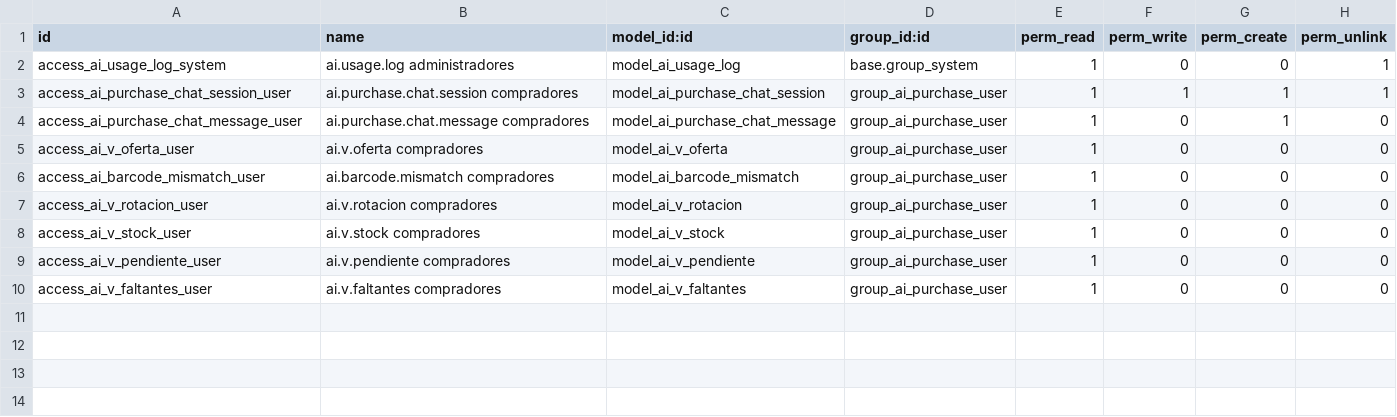
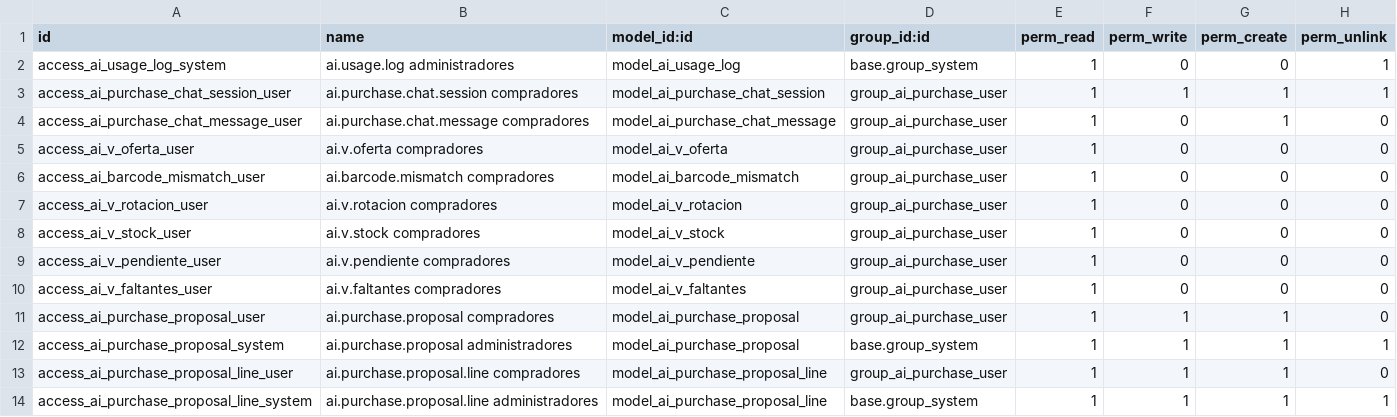
Before and after one commit to Hjanner/dromax_asistente_compras, a CSV file: security/ir.model.access.csv, drawn as a sheet; the diff names each change by its address in the sheet, - before the commit and + after, or states it on an @@ line.

Commit message:
feat: propuesta de compra semanal (ai.purchase.proposal)
- Una propuesta por semana con todas las farmacias, agrupada por laboratorio
  en las líneas: foto de ai_v_faltantes con motivo legible, droguería, precio
  y descuento.
- Tarea programada del lunes 03:00 (Caracas) y botón Calcular propuesta; las
  propuestas abiertas anteriores pasan a descartadas.
- Laboratorio: campo configurable en Ajustes → corchetes del nombre →
  droguería.
- El comprador ajusta cantidad final, droguería (precio actualizado desde la
  oferta) y motivo; cantidad y droguería sugeridas fijas, con métrica de
  ajuste del comprador.
- Descuento de la droguería en ai_v_faltantes.
- Versión 17.0.0.9.0; 102 tests.

```diff
--- a/security/ir.model.access.csv
+++ b/security/ir.model.access.csv
+row 11: access_ai_purchase_proposal_user | ai.purchase.proposal compradores | model_ai_purchase_proposal | group_ai_purchase_user | 1 | 1 | 1 | 0
+row 12: access_ai_purchase_proposal_system | ai.purchase.proposal administradores | model_ai_purchase_proposal | base.group_system | 1 | 1 | 1 | 1
+row 13: access_ai_purchase_proposal_line_user | ai.purchase.proposal.line compradores | model_ai_purchase_proposal_line | group_ai_purchase_user | 1 | 1 | 1 | 0
+row 14: access_ai_purchase_proposal_line_system | ai.purchase.proposal.line administradores | model_ai_purchase_proposal_line | base.group_system | 1 | 1 | 1 | 1
```
Also changed, not shown: 18 other files.
